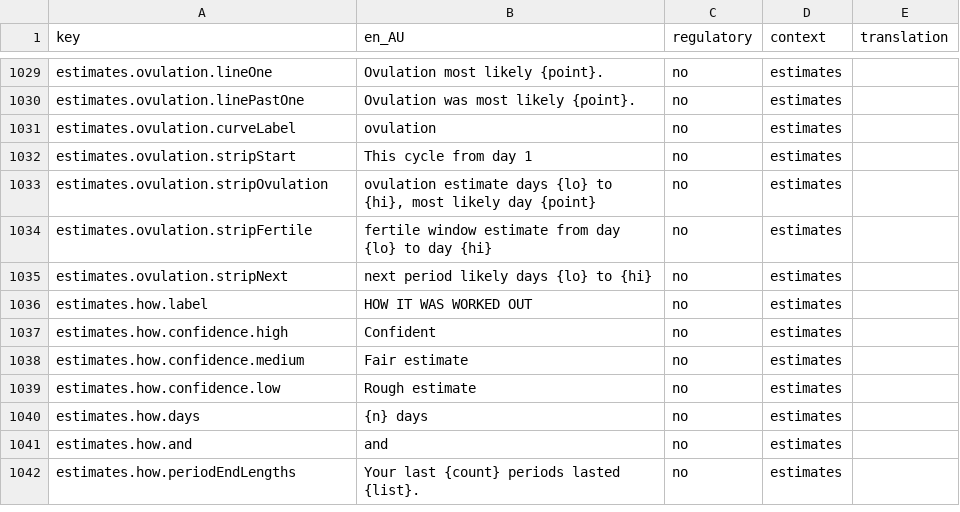
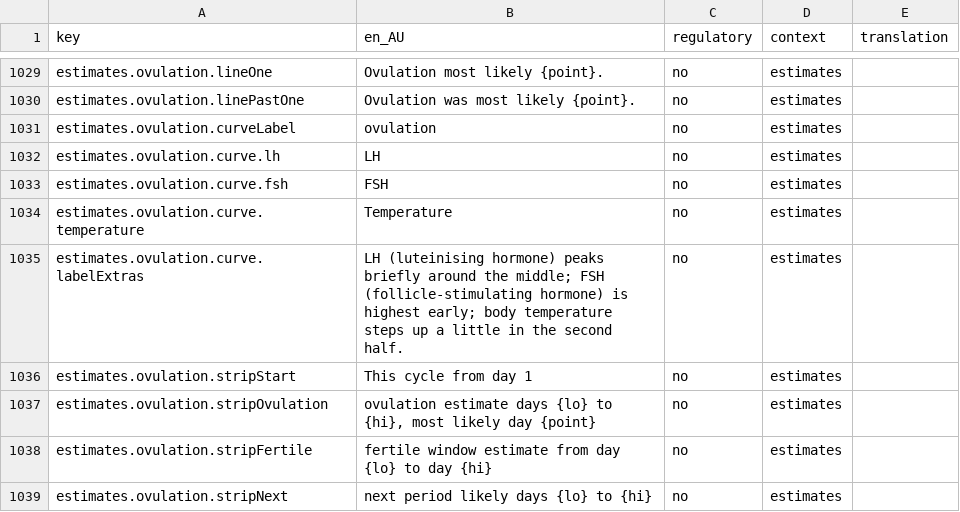
Before and after one commit to Amnesthesia/sanguine, a CSV file: docs/i18n/strings-for-translation.csv, drawn as a sheet; only a part is shown, gaps mark what is left out; the shorter side is filled out with more unchanged rows; the diff names each change by its address in the sheet, - before the commit and + after, or states it on an @@ line.

```diff
--- a/docs/i18n/strings-for-translation.csv
+++ b/docs/i18n/strings-for-translation.csv
+row 1032: estimates.ovulation.curve.lh | LH | no | estimates
+row 1033: estimates.ovulation.curve.fsh | FSH | no | estimates
+row 1034: estimates.ovulation.curve.temperature | Temperature | no | estimates
+row 1035: estimates.ovulation.curve.labelExtras | LH (luteinising hormone) peaks briefly around the middle; FSH (follicle-stimulating hormone) is highest early; body temperature steps up a little in the second half. | no | estimates
```
Also changed, not shown: 10 other files.
